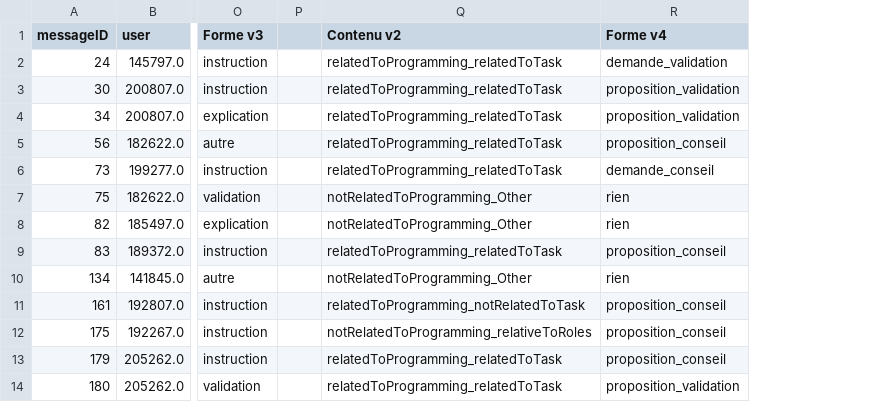
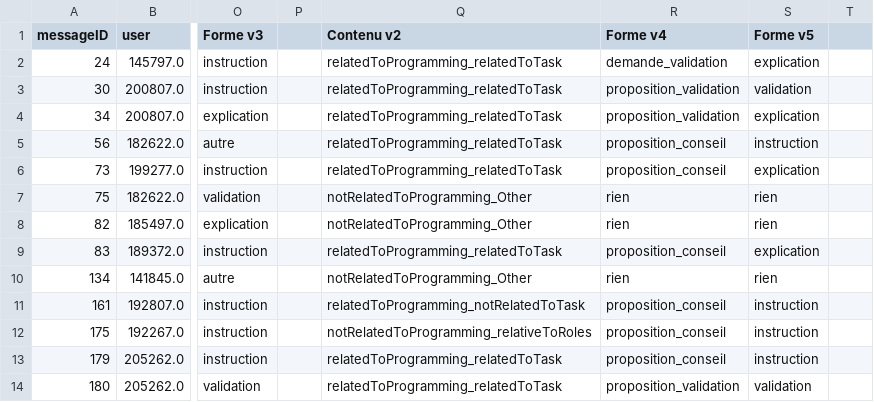
Before and after one commit to chloeboireaudevier/StageMIDL, a CSV file: SousCorpusMessagesChloe.csv, drawn as a sheet; only a part is shown, gaps mark what is left out; the diff names each change by its address in the sheet, - before the commit and + after, or states it on an @@ line.

```diff
--- a/SousCorpusMessagesChloe.csv
+++ b/SousCorpusMessagesChloe.csv
+column S (Forme v5), rows 2-14: explication | validation | explication | instruction | explication | rien | rien | explication | rien | instruction | instruction | instruction | validation
+column T, empty
-R6 (Forme v4): demande_conseil
+R6 (Forme v4): proposition_conseil
```
Also changed, not shown: SousCorpusMessagesJose.csv, SousCorpusMessagesJulien.csv, 4 other files.
